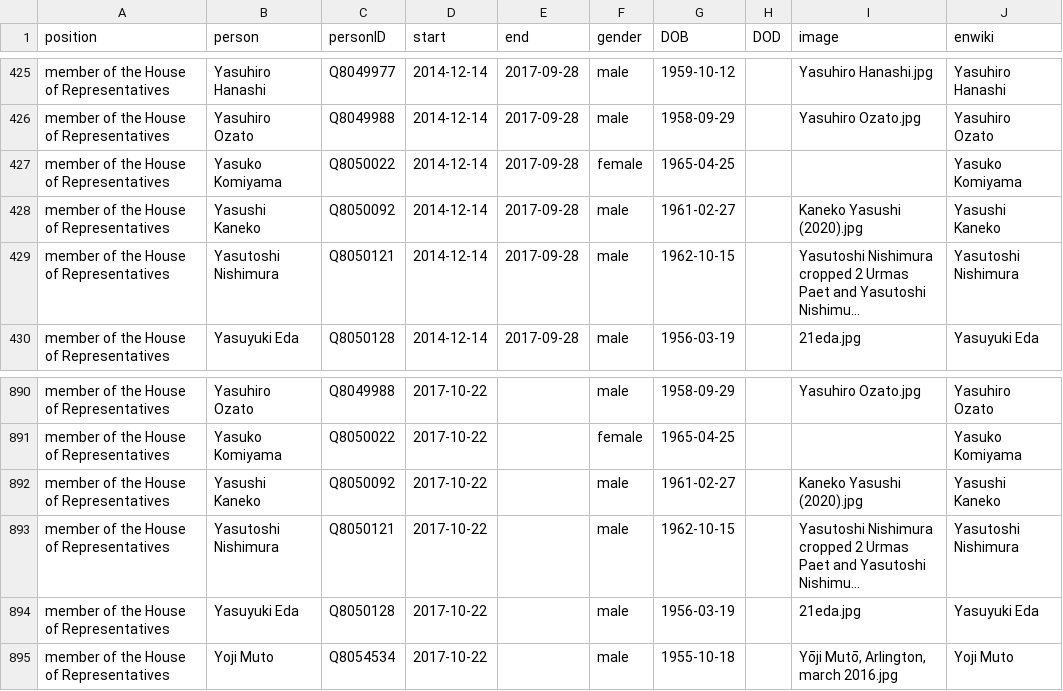
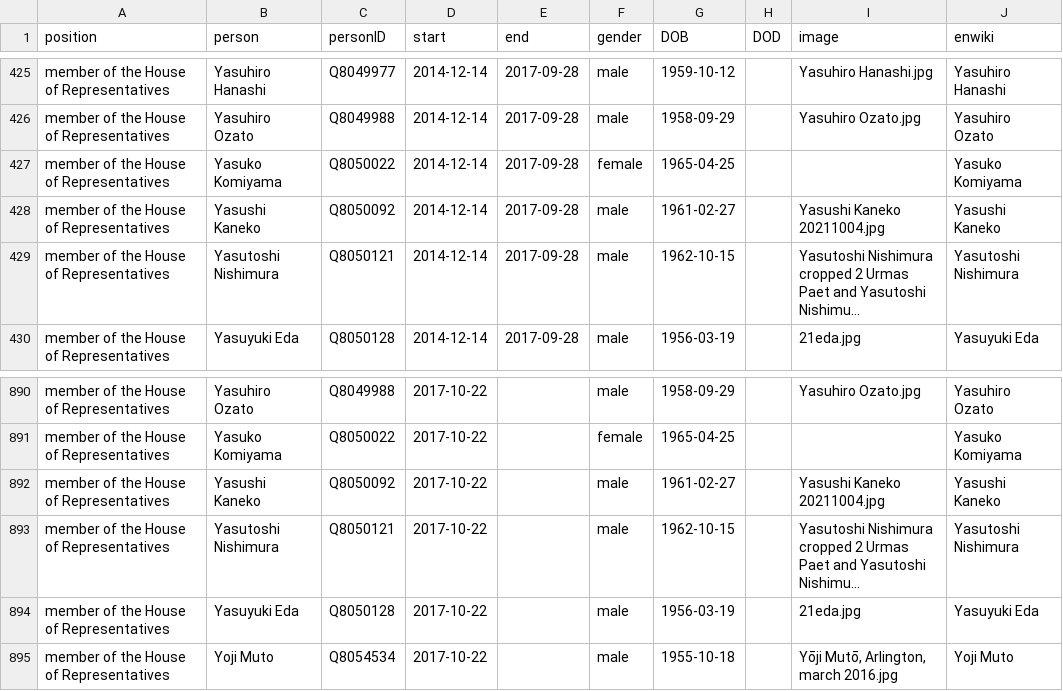
Before and after one commit to every-politician-scrapers/japan-ministers, a CSV file: html/legislators.csv, drawn as a sheet; only a part is shown, gaps mark what is left out; long unchanged cells end in …; the diff names each change by its address in the sheet, - before the commit and + after, or states it on an @@ line.

```diff
--- a/html/legislators.csv
+++ b/html/legislators.csv
-I428 (image): Kaneko Yasushi (2020).jpg
+I428 (image): Yasushi Kaneko 20211004.jpg
-I892 (image): Kaneko Yasushi (2020).jpg
+I892 (image): Yasushi Kaneko 20211004.jpg
```
Also changed, not shown: html/current.csv, html/holders21.csv.
